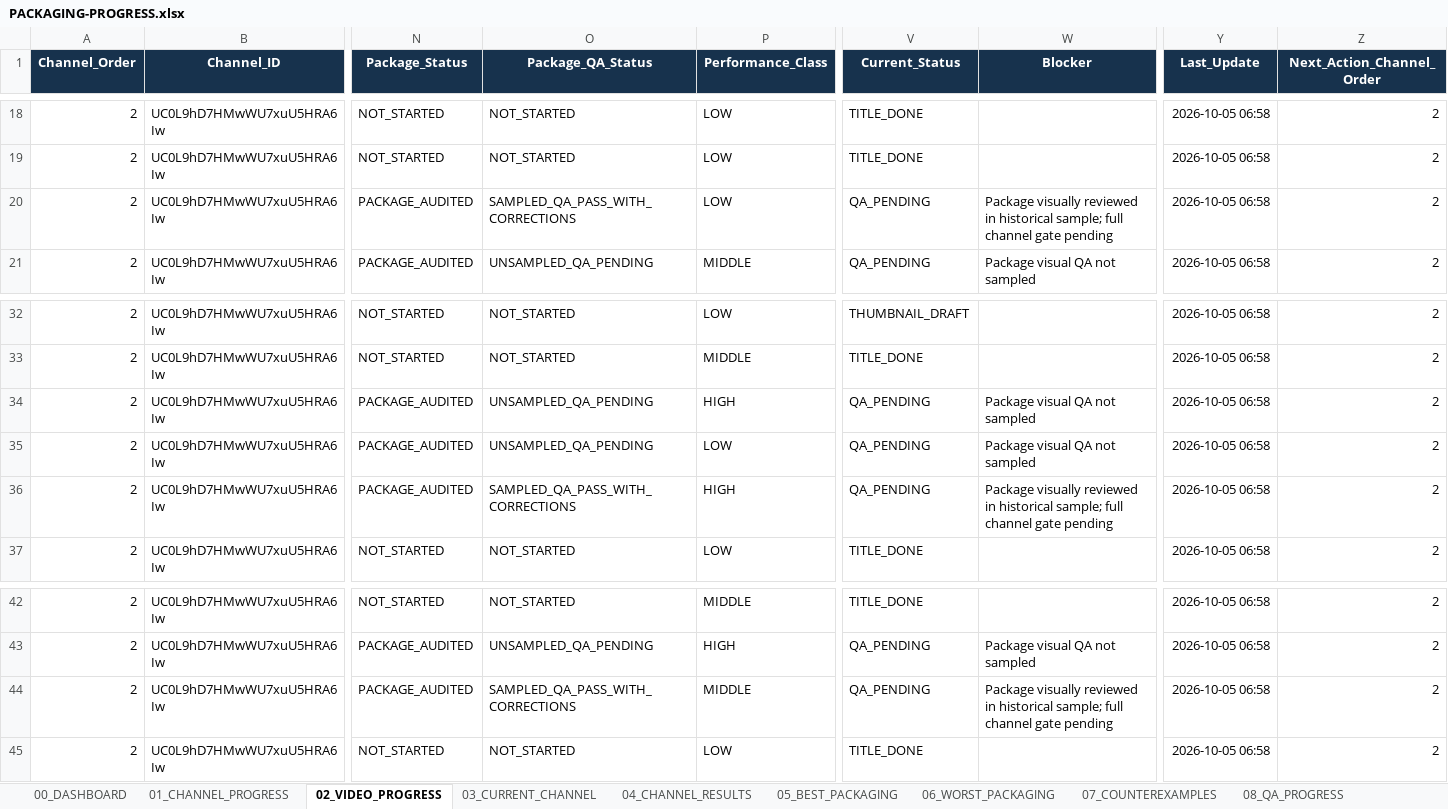
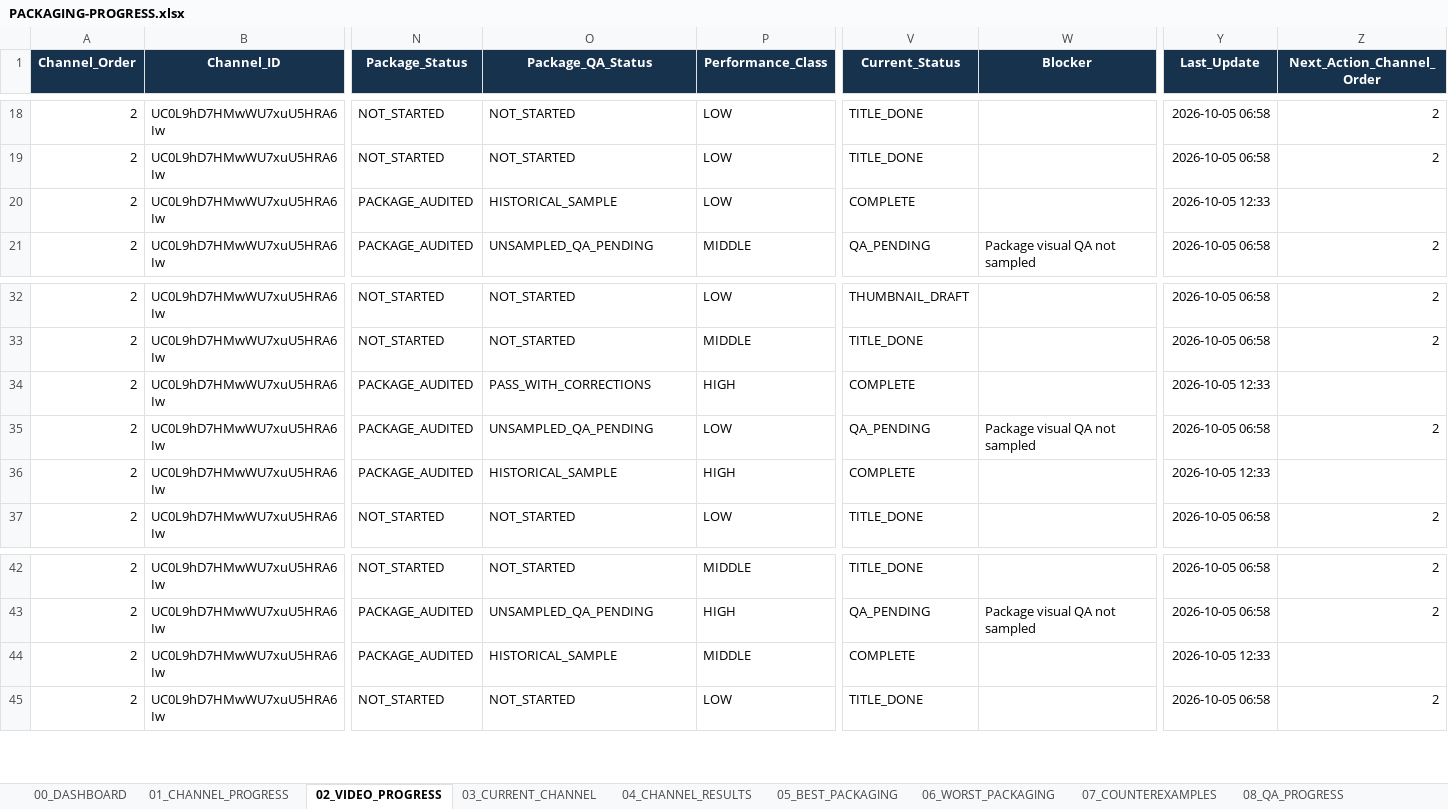
Before and after one commit to ghilmanITM360/youtube-intelligence-os, an Excel workbook: docs/research/thumbnail-forensics-2026-10-02/PACKAGING-PROGRESS.xlsx, sheet 02_VIDEO_PROGRESS, drawn as a sheet; only a part is shown, gaps mark what is left out; values as stored, in another font and other column widths than the file's, no borders; table styles not drawn; the diff names each change by its address in the sheet, - before the commit and + after, or states it on an @@ line.

```diff
--- a/docs/research/thumbnail-forensics-2026-10-02/PACKAGING-PROGRESS.xlsx (sheet 02_VIDEO_PROGRESS)
+++ b/docs/research/thumbnail-forensics-2026-10-02/PACKAGING-PROGRESS.xlsx (sheet 02_VIDEO_PROGRESS)
-O20 (Package_QA_Status): SAMPLED_QA_PASS_WITH_CORRECTIONS
+O20 (Package_QA_Status): HISTORICAL_SAMPLE
-V20 (Current_Status): QA_PENDING
+V20 (Current_Status): COMPLETE
-W20 (Blocker): Package visually reviewed in historical sample; full channel gate pending
+W20 (Blocker): (empty)
-Y20 (Last_Update): 2026-10-05 06:58
+Y20 (Last_Update): 2026-10-05 12:33
-Z20 (Next_Action_Channel_Order): 2
+Z20 (Next_Action_Channel_Order): (empty)
-O34 (Package_QA_Status): UNSAMPLED_QA_PENDING
+O34 (Package_QA_Status): PASS_WITH_CORRECTIONS
-V34 (Current_Status): QA_PENDING
+V34 (Current_Status): COMPLETE
-W34 (Blocker): Package visual QA not sampled
+W34 (Blocker): (empty)
-Y34 (Last_Update): 2026-10-05 06:58
+Y34 (Last_Update): 2026-10-05 12:33
-Z34 (Next_Action_Channel_Order): 2
+Z34 (Next_Action_Channel_Order): (empty)
-O36 (Package_QA_Status): SAMPLED_QA_PASS_WITH_CORRECTIONS
+O36 (Package_QA_Status): HISTORICAL_SAMPLE
-V36 (Current_Status): QA_PENDING
+V36 (Current_Status): COMPLETE
-W36 (Blocker): Package visually reviewed in historical sample; full channel gate pending
+W36 (Blocker): (empty)
-Y36 (Last_Update): 2026-10-05 06:58
+Y36 (Last_Update): 2026-10-05 12:33
-Z36 (Next_Action_Channel_Order): 2
+Z36 (Next_Action_Channel_Order): (empty)
-O44 (Package_QA_Status): SAMPLED_QA_PASS_WITH_CORRECTIONS
+O44 (Package_QA_Status): HISTORICAL_SAMPLE
-V44 (Current_Status): QA_PENDING
+V44 (Current_Status): COMPLETE
-W44 (Blocker): Package visually reviewed in historical sample; full channel gate pending
+W44 (Blocker): (empty)
-Y44 (Last_Update): 2026-10-05 06:58
+Y44 (Last_Update): 2026-10-05 12:33
-Z44 (Next_Action_Channel_Order): 2
+Z44 (Next_Action_Channel_Order): (empty)
```
Also changed, not shown: sheet 03_CURRENT_CHANNEL, sheet 08_QA_PROGRESS, sheet 09_GIT_CHECKPOINTS, sheet 01_CHANNEL_PROGRESS, sheet 00_DASHBOARD, 6 other files.
